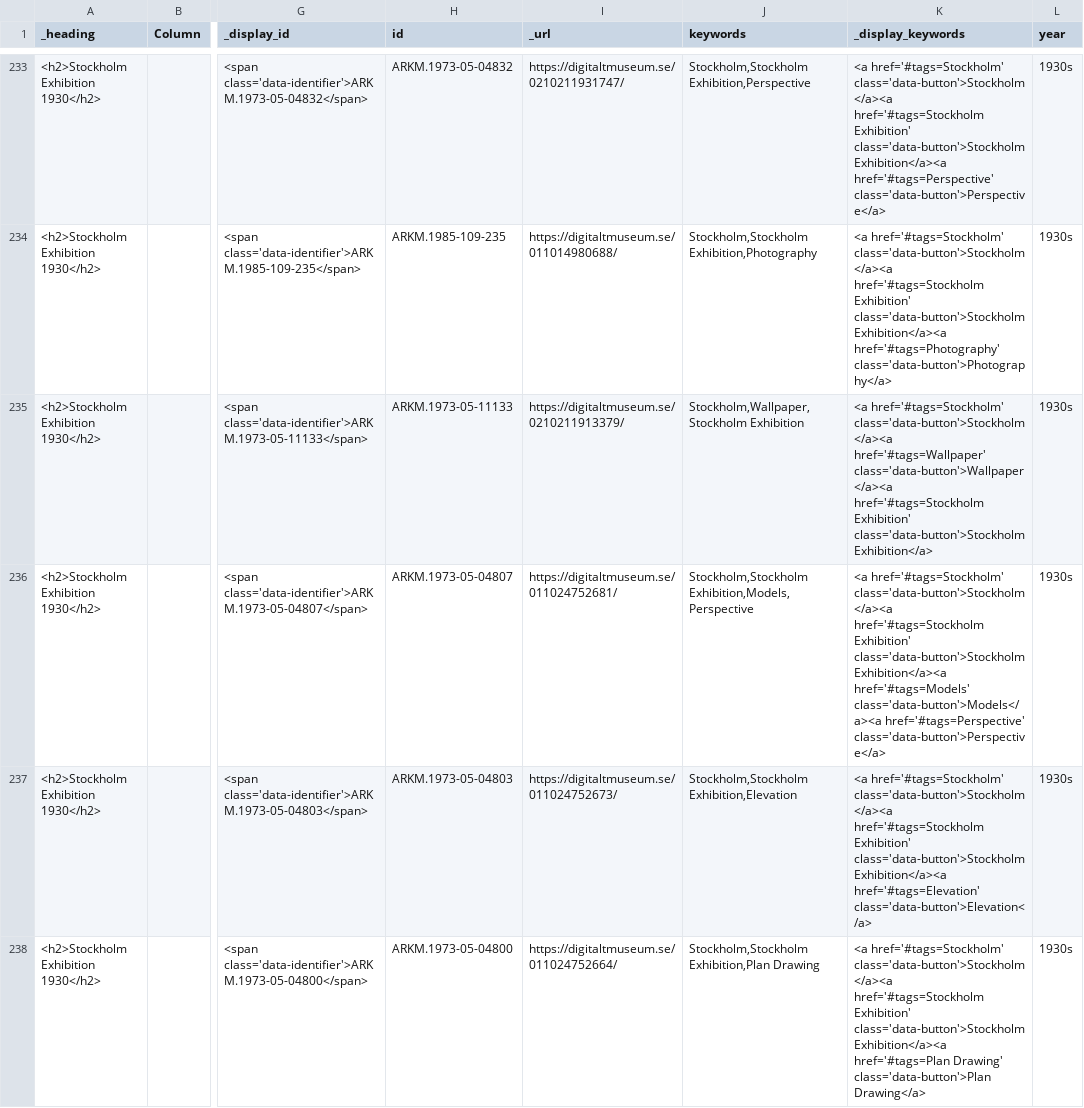
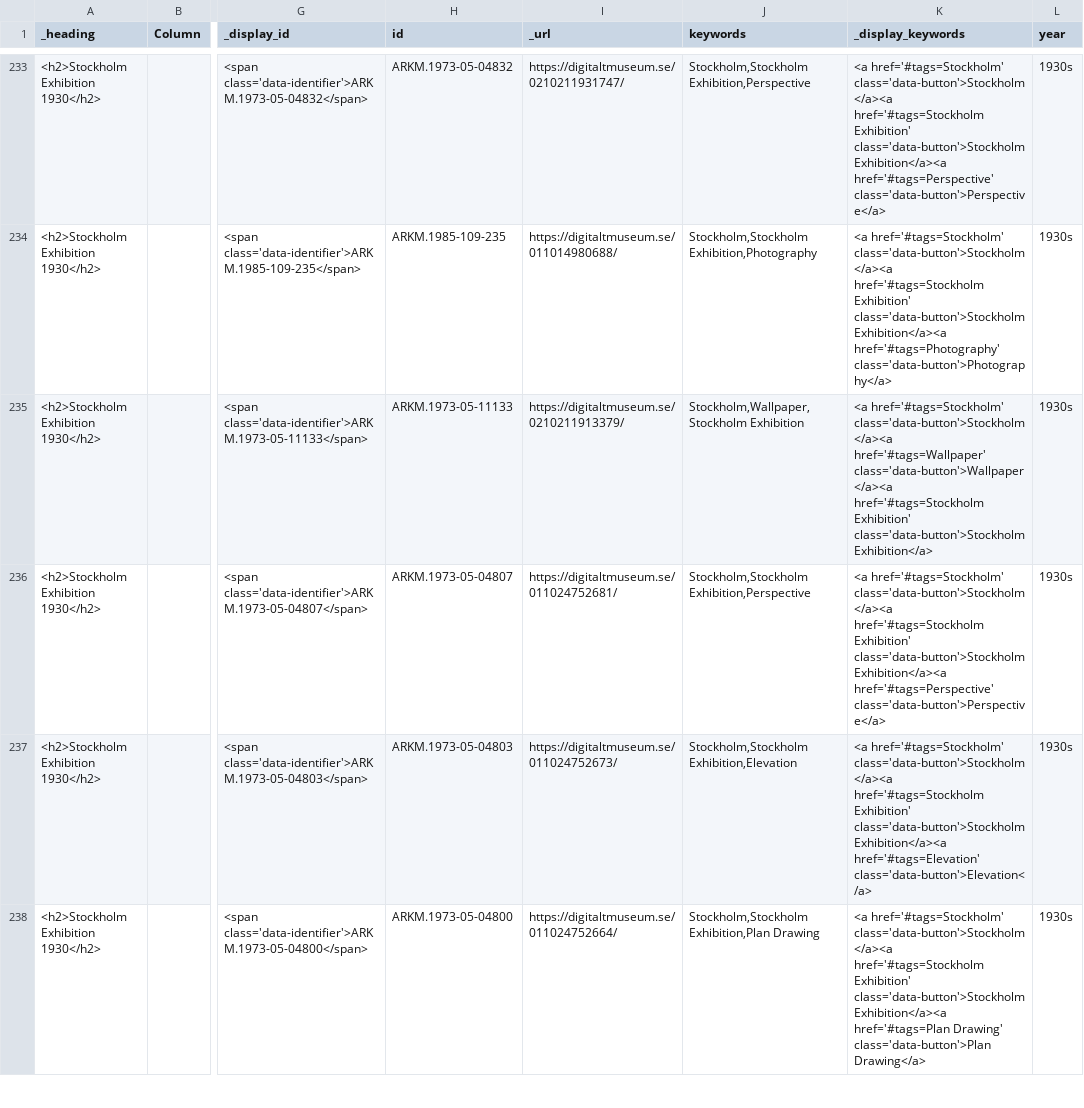
Before and after one commit to Ambrosiani/vikus-viewer-arkdes, a CSV file: data/data.csv, drawn as a sheet; only a part is shown, gaps mark what is left out; the diff covers the shown part only; the diff names each change by its address in the sheet, - before the commit and + after, or states it on an @@ line.

Commit message:
remove some faulty keywords

```diff
--- a/data/data.csv
+++ b/data/data.csv
-J236 (keywords): Stockholm,Stockholm Exhibition,Models,Perspective
+J236 (keywords): Stockholm,Stockholm Exhibition,Perspective
-K236 (_display_keywords): …class='data-button'>Stockholm Exhibition</a><a href='#tags=Models' class='data-button'>Models</a><a href='#tags=Perspective' class='data-button'>Perspective</a>
+K236 (_display_keywords): …class='data-button'>Stockholm Exhibition</a><a href='#tags=Perspective' class='data-button'>Perspective</a>
```
Also changed, not shown: 4 edited cells elsewhere in this file.
